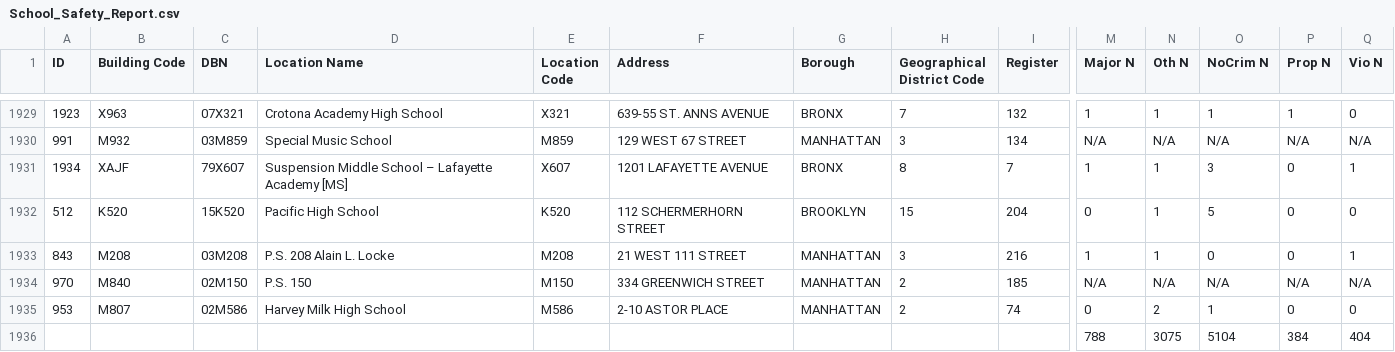
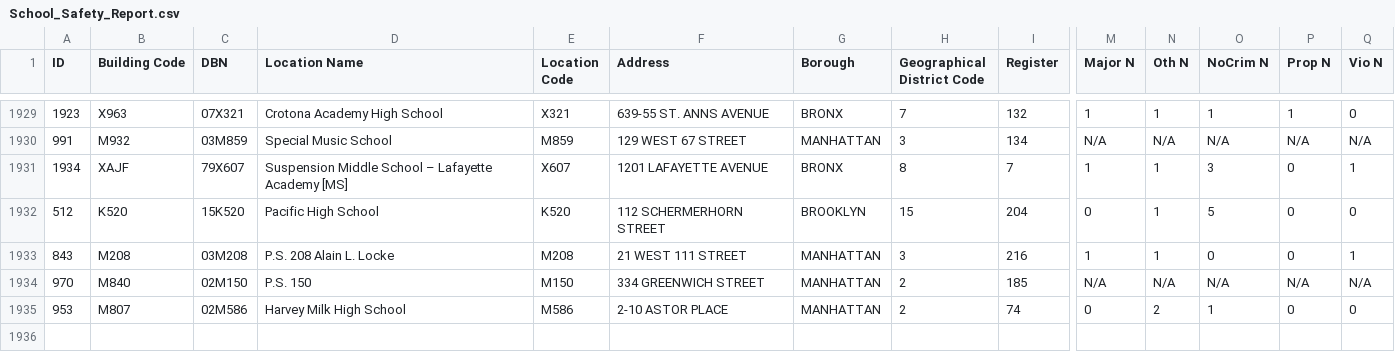
Before and after one commit to alexhasapis/after_school, a CSV file: db/seeds/School_Safety_Report.csv, drawn as a sheet; only a part is shown, gaps mark what is left out; rows hold the shown columns only; the diff names each change by its address in the sheet, - before the commit and + after, or states it on an @@ line.

```diff
--- a/db/seeds/School_Safety_Report.csv
+++ b/db/seeds/School_Safety_Report.csv
-row 1936:  |  |  |  |  |  |  |  |  | 788 | 3075 | 5104 | 384 | 404
```
Also changed, not shown: 15 other files.
